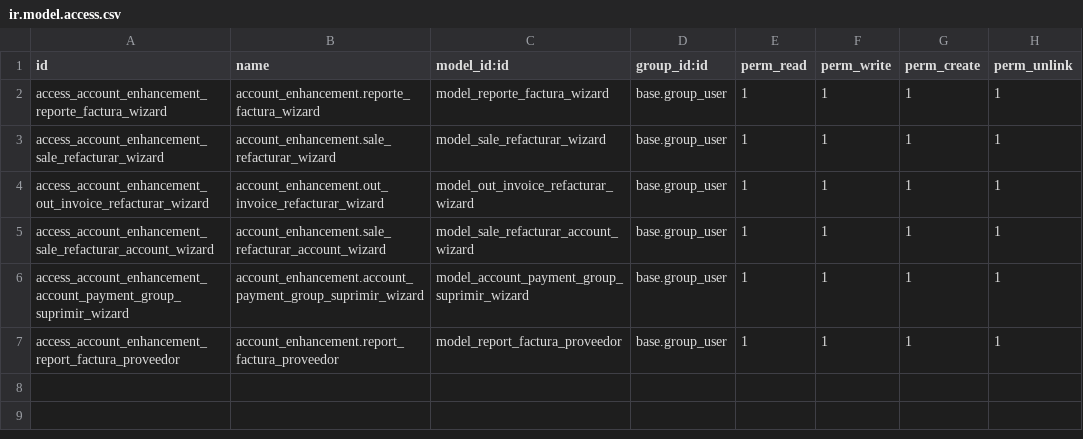
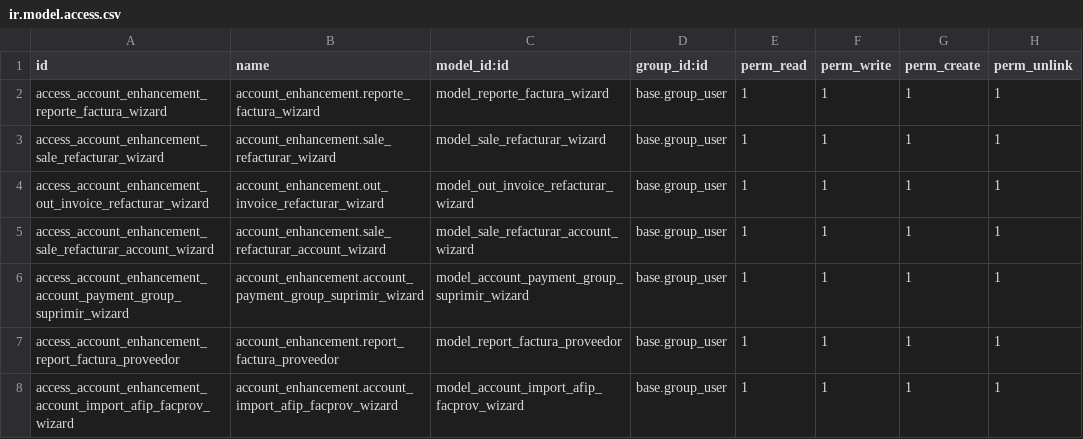
Before and after one commit to etarsi/odoo-custom-addons, a CSV file: et/account_enhancement/security/ir.model.access.csv, drawn as a sheet.

Commit message:
feat: se añadio el importa facturas de afip para fac proveedores

```diff
--- a/et/account_enhancement/security/ir.model.access.csv
+++ b/et/account_enhancement/security/ir.model.access.csv
@@ -7 +7,2 @@ access_account_enhancement_account_payment_group_suprimir_wizard,account_enhance
 access_account_enhancement_report_factura_proveedor,account_enhancement.report_factura_proveedor,model_report_factura_proveedor,base.group_user,1,1,1,1
+access_account_enhancement_account_import_afip_facprov_wizard,account_enhancement.account_import_afip_facprov_wizard,model_account_import_afip_facprov_wizard,base.group_user,1,1,1,1
```
Also changed, not shown: 6 other files.
